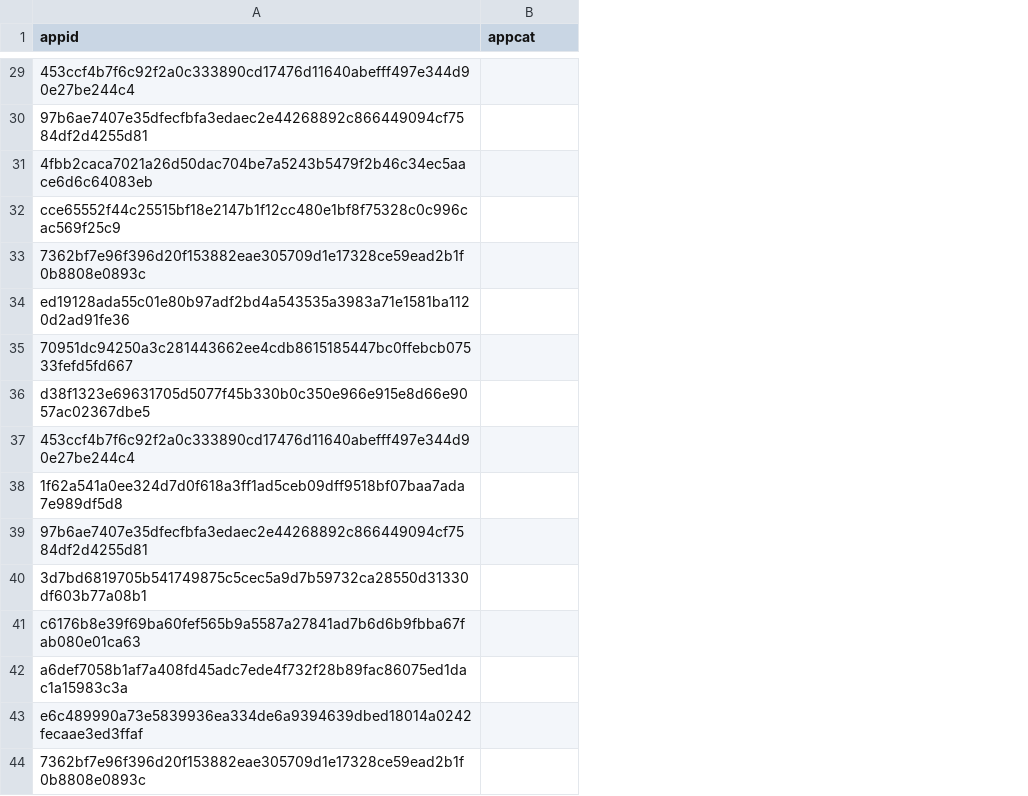
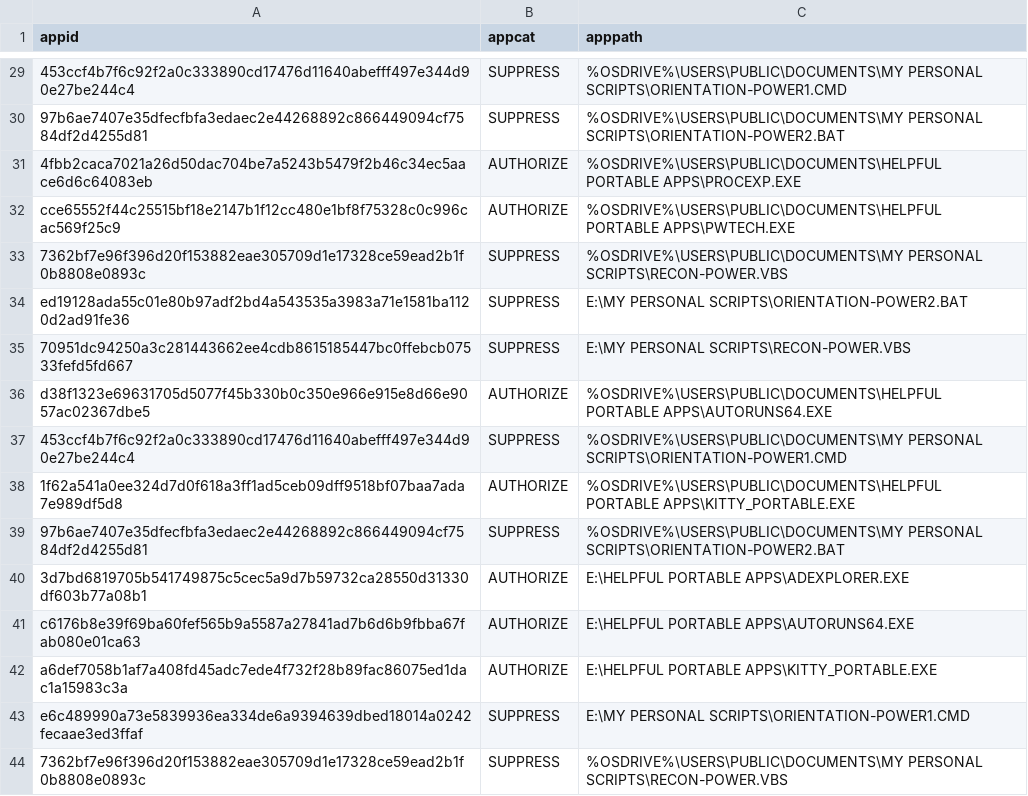
Before and after one commit to fvjb/Windows-Monitoring, a CSV file: lookuptables/applicationwhitelist.csv, drawn as a sheet; only a part is shown, gaps mark what is left out; the diff covers the shown part only; the diff names each change by its address in the sheet, - before the commit and + after, or states it on an @@ line.

```diff
--- a/lookuptables/applicationwhitelist.csv
+++ b/lookuptables/applicationwhitelist.csv
+column C (apppath), rows 29-44: %OSDRIVE%\USERS\PUBLIC\DOCUMENTS\MY PERSONAL SCRIPTS\ORIENTATION-POWER1.CMD | %OSDRIVE%\USERS\PUBLIC\DOCUMENTS\MY PERSONAL SCRIPTS\ORIENTATION-POWER2.BAT | %OSDRIVE%\USERS\PUBLIC\DOCUMENTS\HELPFUL PORTABLE APPS\PROCEXP.EXE | %OSDRIVE%\USERS\PUBLIC\DOCUMENTS\HELPFUL PORTABLE APPS\PWTECH.EXE | %OSDRIVE%\USERS\PUBLIC\DOCUMENTS\MY PERSONAL SCRIPTS\RECON-POWER.VBS | E:\MY PERSONAL SCRIPTS\ORIENTATION-POWER2.BAT | E:\MY PERSONAL SCRIPTS\RECON-POWER.VBS | %OSDRIVE%\USERS\PUBLIC\DOCUMENTS\HELPFUL PORTABLE APPS\AUTORUNS64.EXE | %OSDRIVE%\USERS\PUBLIC\DOCUMENTS\MY PERSONAL SCRIPTS\ORIENTATION-POWER1.CMD | %OSDRIVE%\USERS\PUBLIC\DOCUMENTS\HELPFUL PORTABLE APPS\KITTY_PORTABLE.EXE | %OSDRIVE%\USERS\PUBLIC\DOCUMENTS\MY PERSONAL SCRIPTS\ORIENTATION-POWER2.BAT | E:\HELPFUL PORTABLE APPS\ADEXPLORER.EXE | E:\HELPFUL PORTABLE APPS\AUTORUNS64.EXE | E:\HELPFUL PORTABLE APPS\KITTY_PORTABLE.EXE | E:\MY PERSONAL SCRIPTS\ORIENTATION-POWER1.CMD | %OSDRIVE%\USERS\PUBLIC\DOCUMENTS\MY PERSONAL SCRIPTS\RECON-POWER.VBS
-B29:B30 (appcat): (empty)
+B29:B30 (appcat): SUPPRESS
-B31:B32 (appcat): (empty)
+B31:B32 (appcat): AUTHORIZE
-B33:B35 (appcat): (empty)
+B33:B35 (appcat): SUPPRESS
-B36 (appcat): (empty)
+B36 (appcat): AUTHORIZE
-B37 (appcat): (empty)
+B37 (appcat): SUPPRESS
-B38 (appcat): (empty)
+B38 (appcat): AUTHORIZE
-B39 (appcat): (empty)
+B39 (appcat): SUPPRESS
-B40:B42 (appcat): (empty)
+B40:B42 (appcat): AUTHORIZE
-B43:B44 (appcat): (empty)
+B43:B44 (appcat): SUPPRESS
```
Also changed, not shown: 21 edited cells elsewhere in this file, 3 other files.
